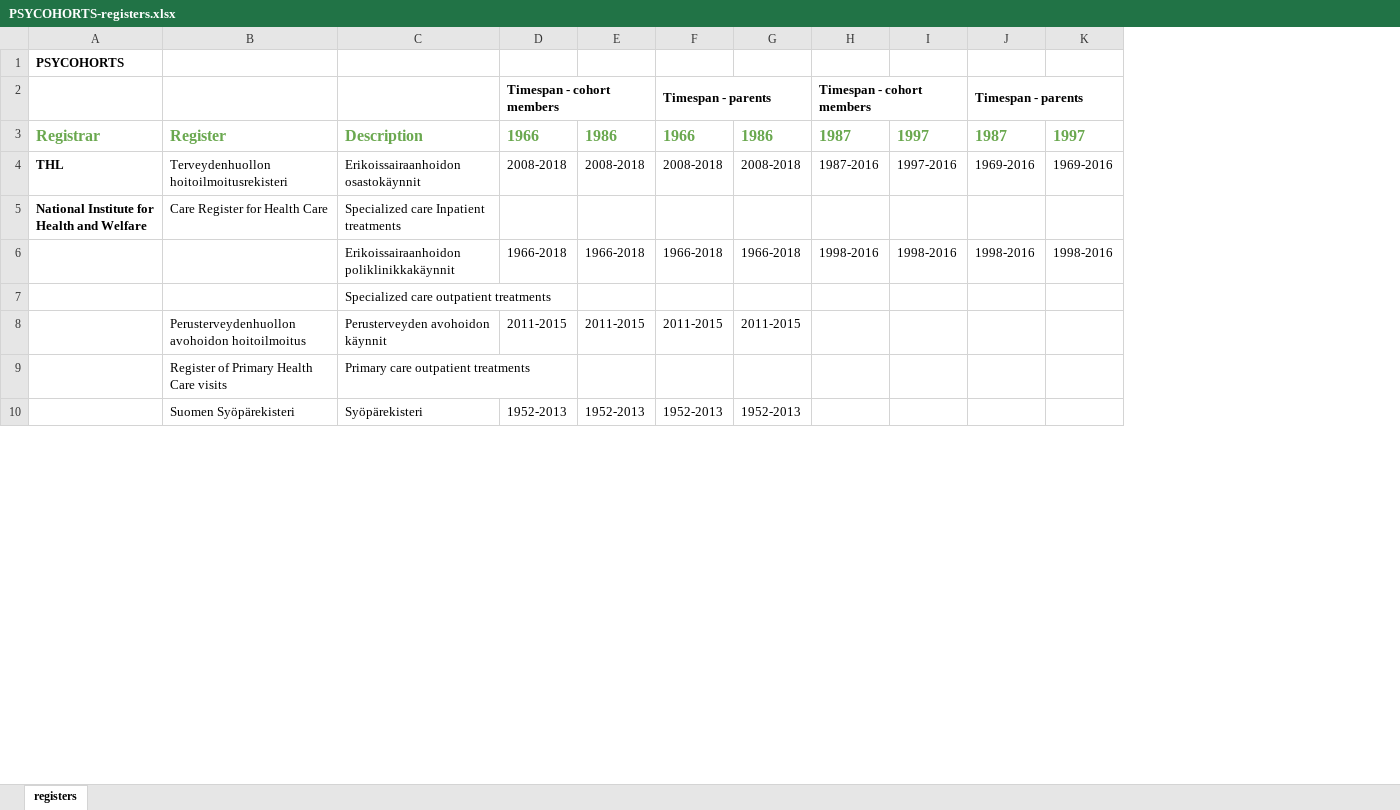
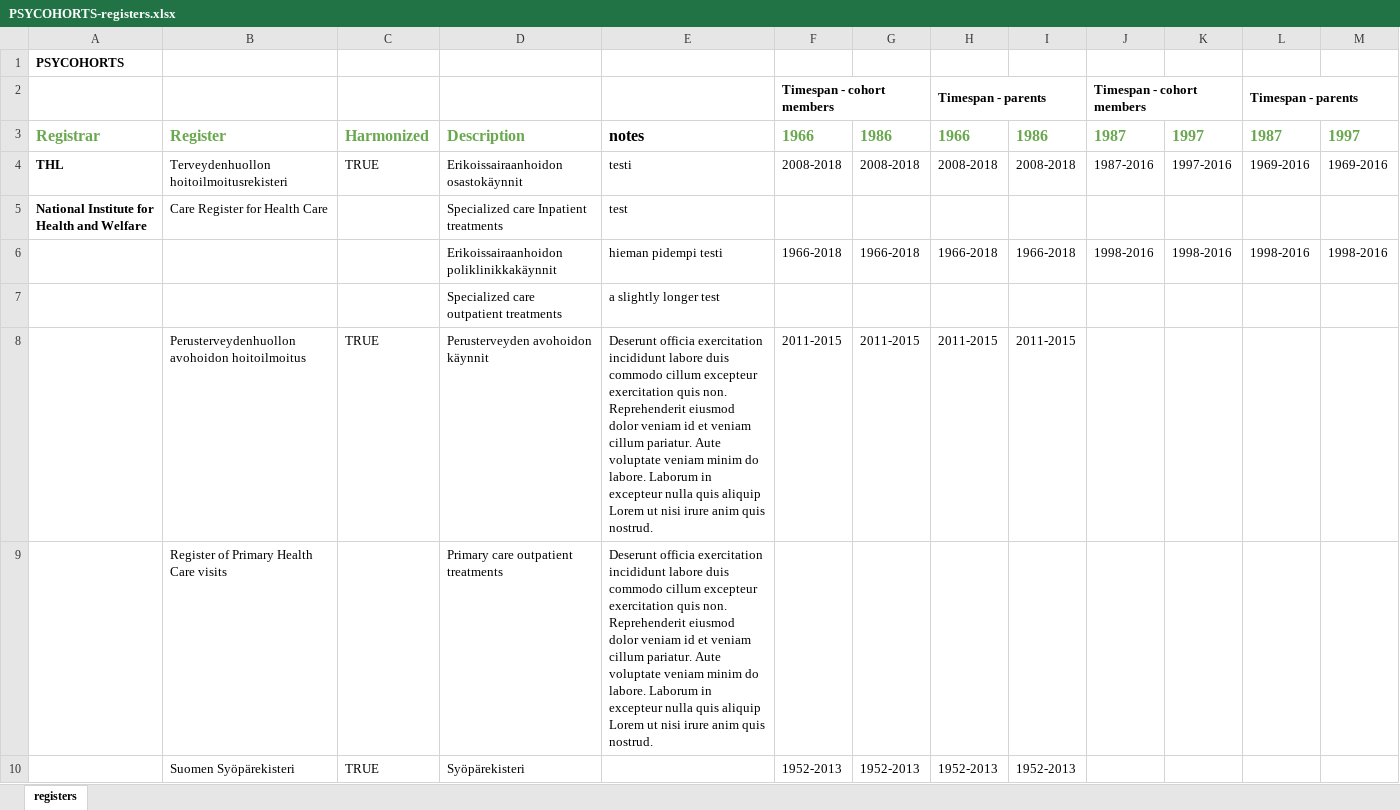
Before and after one commit to sakasute/meta-visu, an Excel workbook: python/PSYCOHORTS-registers.xlsx, sheet registers, drawn as a sheet; only a part is shown; values as stored, in another font and other column widths than the file's, no borders; charts and pictures not drawn; the diff names each change by its address in the sheet, - before the commit and + after, or states it on an @@ line.

Commit message:
add note and isHarmonized to jsons

```diff
--- a/python/PSYCOHORTS-registers.xlsx (sheet registers)
+++ b/python/PSYCOHORTS-registers.xlsx (sheet registers)
+column C, rows 3-10: Harmonized | TRUE |  |  |  | TRUE |  | TRUE
+column E, rows 3-9: notes | testi | test | hieman pidempi testi | a slightly longer test | Deserunt officia exercitation incididunt labore duis commodo cillum excepteur exercitation quis non. Reprehenderit eiusmod dolor veniam id et veniam cillum pariatur. Aute voluptate veniam minim do labore. Laborum in excepteur nulla quis aliquip Lorem ut nisi irure anim quis nostrud. | Deserunt officia exercitation incididunt labore duis commodo cillum excepteur exercitation quis non. Reprehenderit eiusmod dolor veniam id et veniam cillum pariatur. Aute voluptate veniam minim do labore. Laborum in excepteur nulla quis aliquip Lorem ut nisi irure anim quis nostrud.
```
Also changed, not shown: 12 other files.
